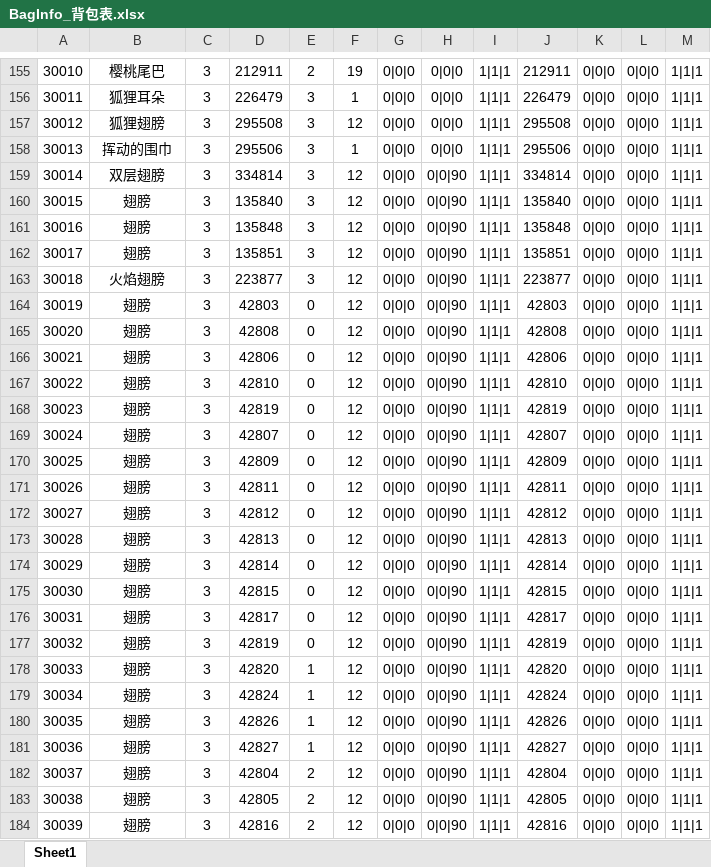
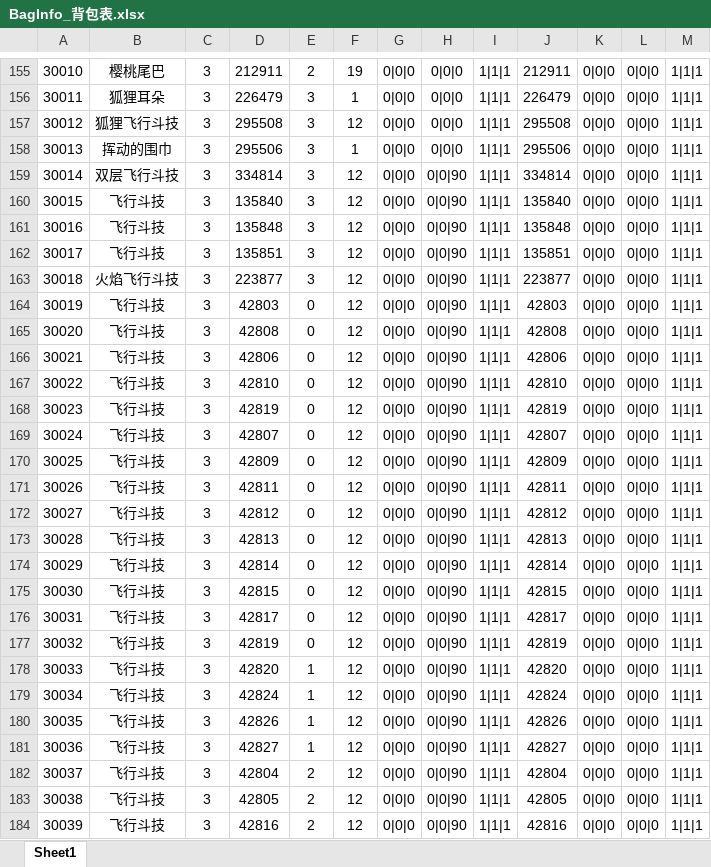
Before and after one commit to HKZUNITY/infinite, an Excel workbook: infinite/Excel/BagInfo_背包表.xlsx, sheet Sheet1, drawn as a sheet; only a part is shown, gaps mark what is left out; values as stored, in another font and other column widths than the file's, no borders; the diff covers the shown part only; the diff names each change by its address in the sheet, - before the commit and + after, or states it on an @@ line.

```diff
--- a/infinite/Excel/BagInfo_背包表.xlsx (sheet Sheet1)
+++ b/infinite/Excel/BagInfo_背包表.xlsx (sheet Sheet1)
-B157: 狐狸翅膀
+B157: 狐狸飞行斗技
-B159: 双层翅膀
+B159: 双层飞行斗技
-B160:B162: 翅膀
+B160:B162: 飞行斗技
-B163: 火焰翅膀
+B163: 火焰飞行斗技
-B164:B184: 翅膀
+B164:B184: 飞行斗技
```
Also changed, not shown: 22 added rows, 56 edited cells and row numbers in column A elsewhere in this sheet, 17 other files.
